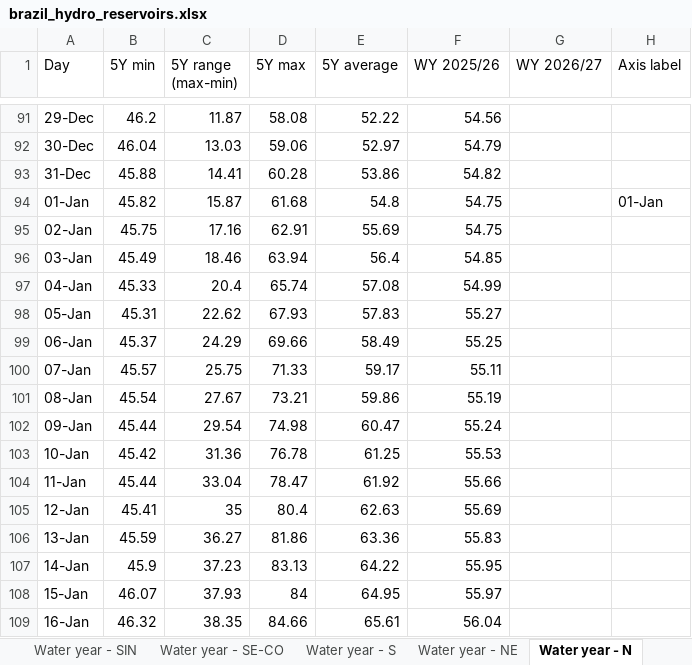
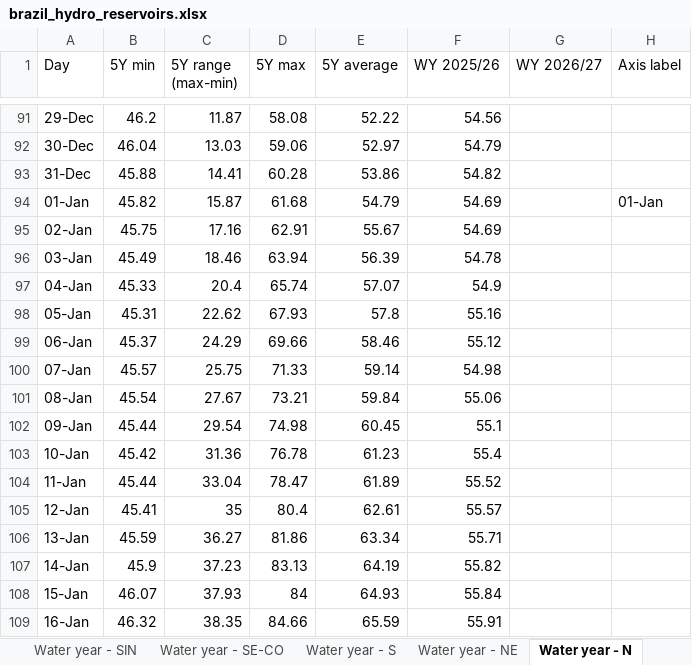
Before and after one commit to thomasdalton9/Energy-public, an Excel workbook: output/Data and Chart Outputs/brazil_hydro_reservoirs.xlsx, sheet Water year - N, drawn as a sheet; only a part is shown, gaps mark what is left out; values as stored, in another font and other column widths than the file's, no borders; charts and pictures not drawn; the diff covers the shown part only; the diff names each change by its address in the sheet, - before the commit and + after, or states it on an @@ line.

```diff
--- a/output/Data and Chart Outputs/brazil_hydro_reservoirs.xlsx (sheet Water year - N)
+++ b/output/Data and Chart Outputs/brazil_hydro_reservoirs.xlsx (sheet Water year - N)
-E94 (5Y average): 54.8
+E94 (5Y average): 54.79
-F94:F95 (WY 2025/26): 54.75
+F94:F95 (WY 2025/26): 54.69
-E95 (5Y average): 55.69
+E95 (5Y average): 55.67
-E96 (5Y average): 56.4
+E96 (5Y average): 56.39
-F96 (WY 2025/26): 54.85
+F96 (WY 2025/26): 54.78
-E97 (5Y average): 57.08
+E97 (5Y average): 57.07
-F97 (WY 2025/26): 54.99
+F97 (WY 2025/26): 54.9
-E98 (5Y average): 57.83
+E98 (5Y average): 57.8
-F98 (WY 2025/26): 55.27
+F98 (WY 2025/26): 55.16
-E99 (5Y average): 58.49
+E99 (5Y average): 58.46
-F99 (WY 2025/26): 55.25
+F99 (WY 2025/26): 55.12
-E100 (5Y average): 59.17
+E100 (5Y average): 59.14
-F100 (WY 2025/26): 55.11
+F100 (WY 2025/26): 54.98
-E101 (5Y average): 59.86
+E101 (5Y average): 59.84
-F101 (WY 2025/26): 55.19
+F101 (WY 2025/26): 55.06
-E102 (5Y average): 60.47
+E102 (5Y average): 60.45
-F102 (WY 2025/26): 55.24
+F102 (WY 2025/26): 55.1
-E103 (5Y average): 61.25
+E103 (5Y average): 61.23
-F103 (WY 2025/26): 55.53
+F103 (WY 2025/26): 55.4
-E104 (5Y average): 61.92
+E104 (5Y average): 61.89
-F104 (WY 2025/26): 55.66
+F104 (WY 2025/26): 55.52
-E105 (5Y average): 62.63
+E105 (5Y average): 62.61
-F105 (WY 2025/26): 55.69
+F105 (WY 2025/26): 55.57
-E106 (5Y average): 63.36
+E106 (5Y average): 63.34
-F106 (WY 2025/26): 55.83
+F106 (WY 2025/26): 55.71
-E107 (5Y average): 64.22
+E107 (5Y average): 64.19
-F107 (WY 2025/26): 55.95
+F107 (WY 2025/26): 55.82
-E108 (5Y average): 64.95
+E108 (5Y average): 64.93
-F108 (WY 2025/26): 55.97
+F108 (WY 2025/26): 55.84
-E109 (5Y average): 65.61
+E109 (5Y average): 65.59
-F109 (WY 2025/26): 56.04
+F109 (WY 2025/26): 55.91
```
Also changed, not shown: 613 edited cells elsewhere in this sheet, sheet Daily, sheet Water year - NE, sheet Water year - SIN, sheet Water year - S, sheet Water year - SE-CO, sheet Units, charts or pictures.
